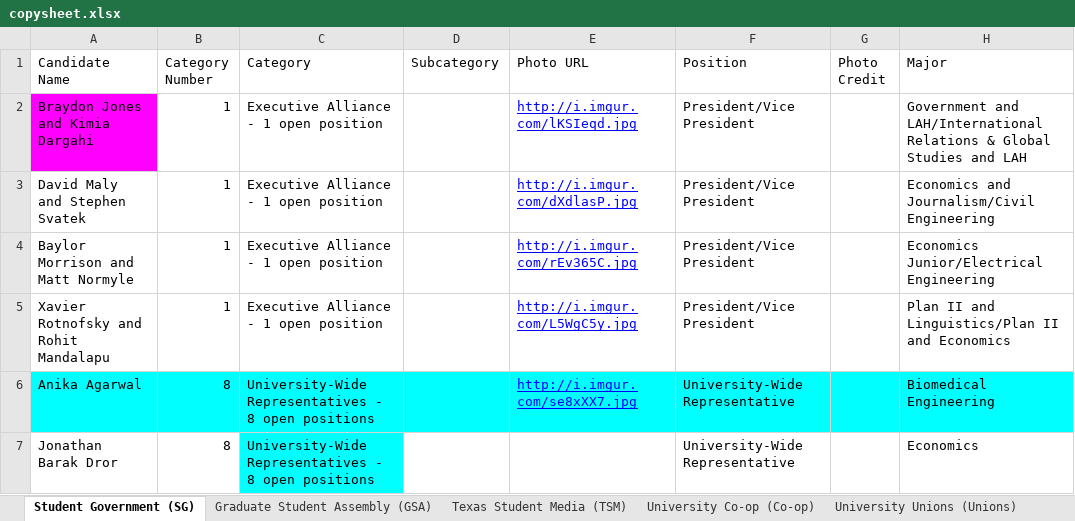
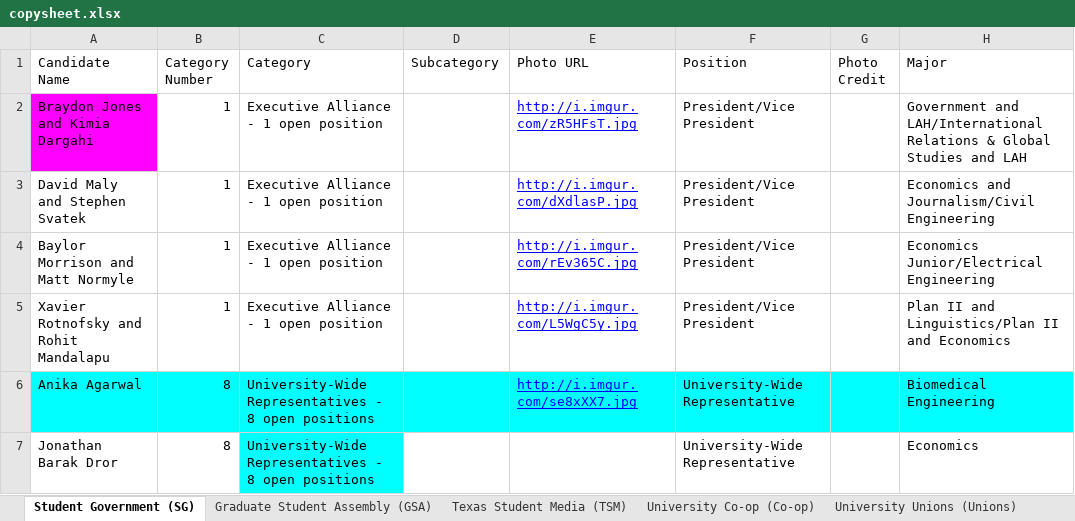
Before and after one commit to sc1f/hd49-expl, an Excel workbook: backend/copysheet.xlsx, sheet Student Government (SG), drawn as a sheet; only a part is shown; values as stored, in another font and other column widths than the file's, no borders; charts and pictures not drawn; the diff names each change by its address in the sheet, - before the commit and + after, or states it on an @@ line.

```diff
--- a/backend/copysheet.xlsx (sheet Student Government (SG))
+++ b/backend/copysheet.xlsx (sheet Student Government (SG))
-E2 (Photo URL): http://i.imgur.com/lKSIeqd.jpg
+E2 (Photo URL): http://i.imgur.com/zR5HFsT.jpg
```
Also changed, not shown: sheet University Unions (Unions), 2 other files.
